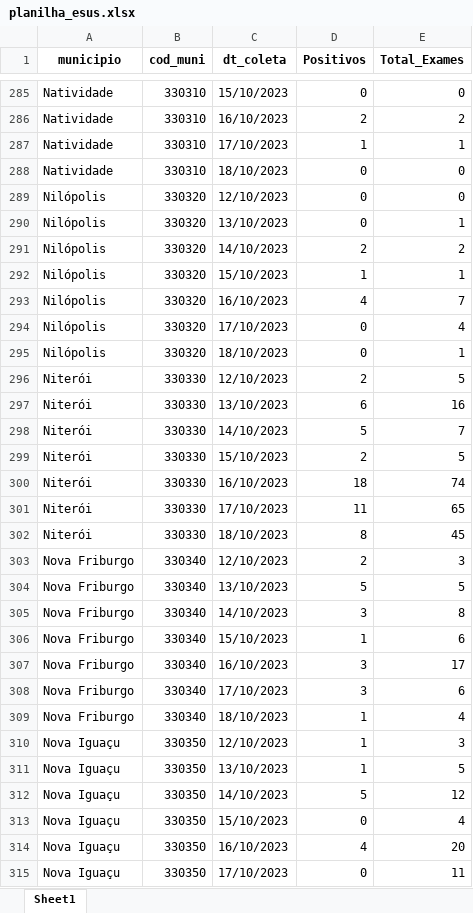
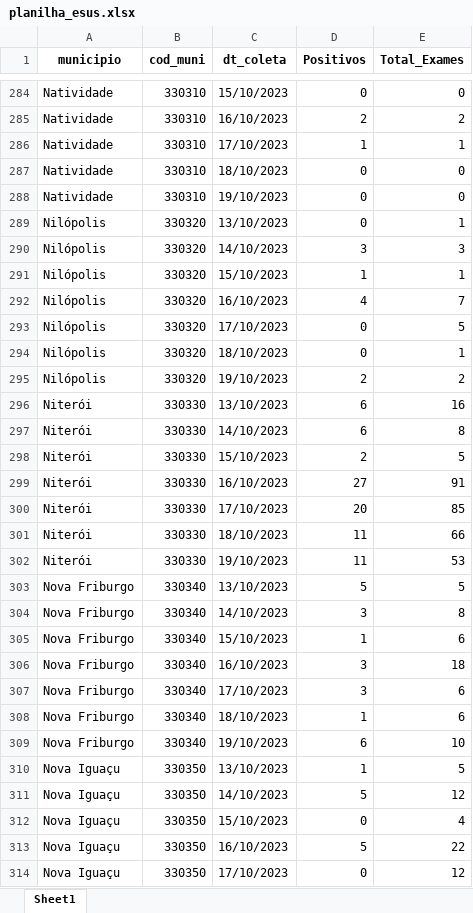
Before and after one commit to eduardompeixoto/Taxa-de-Positividade-AG-E-SUS, an Excel workbook: inst/planilha_esus.xlsx, sheet Sheet1, drawn as a sheet; only a part is shown, gaps mark what is left out; values as stored, in another font and other column widths than the file's, no borders; removed rows and columns are numbered as before the commit, all else as after; the diff covers the shown part only; the diff names each change by its address in the sheet, - before the commit and + after, or states it on an @@ line.

```diff
--- a/inst/planilha_esus.xlsx (sheet Sheet1)
+++ b/inst/planilha_esus.xlsx (sheet Sheet1)
-A288 (municipio): Nilópolis
+A288 (municipio): Natividade
-B288 (cod_muni): 330320
+B288 (cod_muni): 330310
-C288 (dt_coleta): 12/10/2023
+C288 (dt_coleta): 19/10/2023
-D290 (Positivos): 2
+D290 (Positivos): 3
-E290 (Total_Exames): 2
+E290 (Total_Exames): 3
-E293 (Total_Exames): 4
+E293 (Total_Exames): 5
-row 296: Niterói | 330330 | 12/10/2023 | 2 | 5
+row 295: Nilópolis | 330320 | 19/10/2023 | 2 | 2
-D297 (Positivos): 5
+D297 (Positivos): 6
-E297 (Total_Exames): 7
+E297 (Total_Exames): 8
-D299 (Positivos): 18
+D299 (Positivos): 27
-E299 (Total_Exames): 74
+E299 (Total_Exames): 91
+row 300: Niterói | 330330 | 17/10/2023 | 20 | 85
-C301 (dt_coleta): 17/10/2023
+C301 (dt_coleta): 18/10/2023
-E301 (Total_Exames): 65
+E301 (Total_Exames): 66
-C302 (dt_coleta): 18/10/2023
+C302 (dt_coleta): 19/10/2023
-D302 (Positivos): 8
+D302 (Positivos): 11
-E302 (Total_Exames): 45
+E302 (Total_Exames): 53
-row 303: Nova Friburgo | 330340 | 12/10/2023 | 2 | 3
-E306 (Total_Exames): 17
+E306 (Total_Exames): 18
-E308 (Total_Exames): 4
+E308 (Total_Exames): 6
-row 310: Nova Iguaçu | 330350 | 12/10/2023 | 1 | 3
+row 309: Nova Friburgo | 330340 | 19/10/2023 | 6 | 10
-D313 (Positivos): 4
+D313 (Positivos): 5
-E313 (Total_Exames): 20
+E313 (Total_Exames): 22
-E314 (Total_Exames): 11
+E314 (Total_Exames): 12
```
Also changed, not shown: 74 added rows, 53 removed rows and 194 edited cells elsewhere in this sheet.
